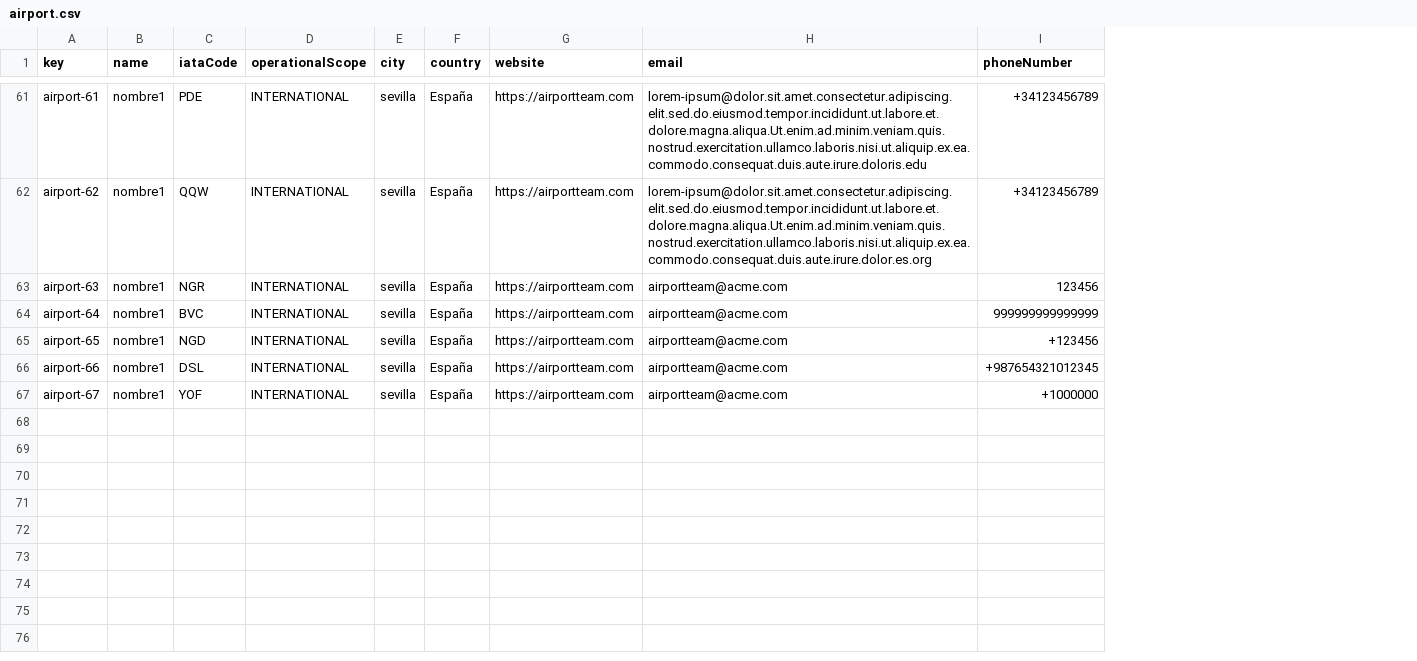
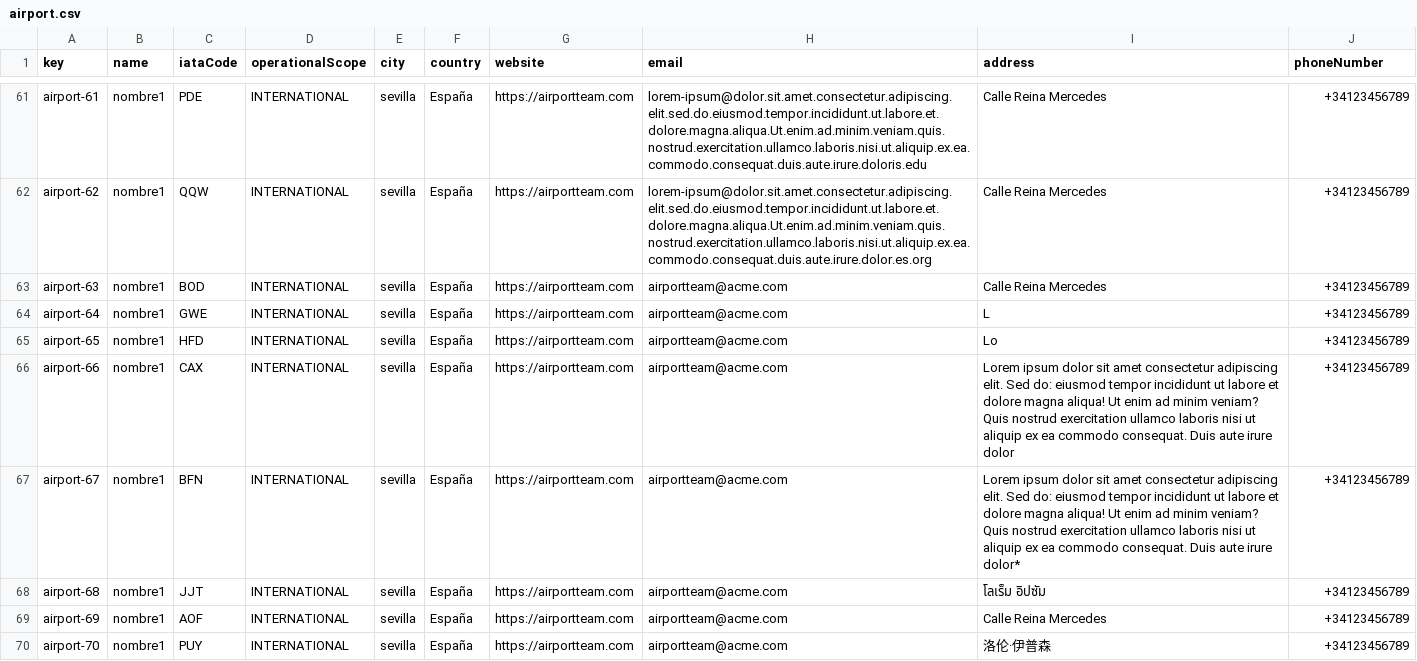
Before and after one commit to dedece65/Acme-ANS-C2, a CSV file: src/main/resources/WEB-INF/data/sample/airport.csv, drawn as a sheet; only a part is shown, gaps mark what is left out; addresses are those after the commit; the diff covers the shown part only; the diff names each change by its address in the sheet, - before the commit and + after, or states it on an @@ line.

Commit message:
Admin Airport functionality done

```diff
--- a/src/main/resources/WEB-INF/data/sample/airport.csv
+++ b/src/main/resources/WEB-INF/data/sample/airport.csv
+column I (address), rows 61-67: Calle Reina Mercedes | Calle Reina Mercedes | Calle Reina Mercedes | L | Lo | Lorem ipsum dolor sit amet consectetur adipiscing elit. Sed do: eiusmod tempor incididunt ut labore et dolore magna aliqua! Ut enim ad minim veniam? Quis nostrud exercitation ullamco laboris nisi ut aliquip ex ea commodo consequat. Duis aute irure dolor | Lorem ipsum dolor sit amet consectetur adipiscing elit. Sed do: eiusmod tempor incididunt ut labore et dolore magna aliqua! Ut enim ad minim veniam? Quis nostrud exercitation ullamco laboris nisi ut aliquip ex ea commodo consequat. Duis aute irure dolor*
-C63 (iataCode): NGR
+C63 (iataCode): BOD
-J63 (phoneNumber): 123456
+J63 (phoneNumber): +34123456789
-C64 (iataCode): BVC
+C64 (iataCode): GWE
-J64 (phoneNumber): 999999999999999
+J64 (phoneNumber): +34123456789
-C65 (iataCode): NGD
+C65 (iataCode): HFD
-J65 (phoneNumber): +123456
+J65 (phoneNumber): +34123456789
-C66 (iataCode): DSL
+C66 (iataCode): CAX
-J66 (phoneNumber): +987654321012345
+J66 (phoneNumber): +34123456789
-C67 (iataCode): YOF
+C67 (iataCode): BFN
-J67 (phoneNumber): +1000000
+J67 (phoneNumber): +34123456789
+row 68: airport-68 | nombre1 | JJT | INTERNATIONAL | sevilla | España | https://airportteam.com | airportteam@acme.com | โลเร็ม อิปซัม | +34123456789
+row 69: airport-69 | nombre1 | AOF | INTERNATIONAL | sevilla | España | https://airportteam.com | airportteam@acme.com | Calle Reina Mercedes | +34123456789
+row 70: airport-70 | nombre1 | PUY | INTERNATIONAL | sevilla | España | https://airportteam.com | airportteam@acme.com | 洛伦·伊普森 | +34123456789
```
Also changed, not shown: 8 added rows elsewhere in this file, 7 other files.
